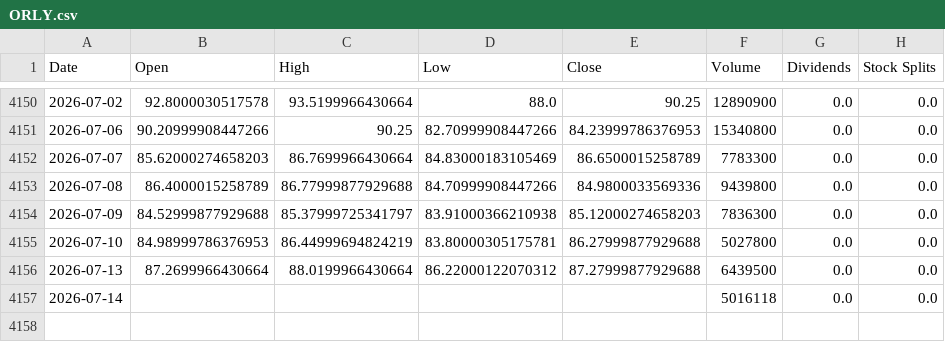
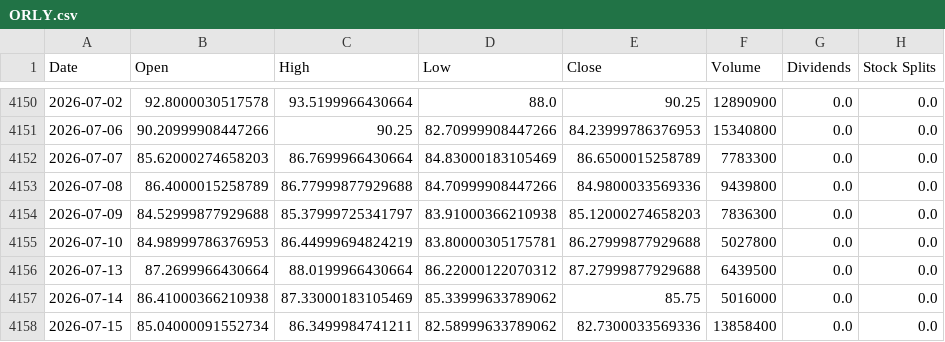
Before and after one commit to jamesf623/strategy_daily, a CSV file: stock_data/ORLY.csv, drawn as a sheet; only a part is shown, gaps mark what is left out.

```diff
--- a/stock_data/ORLY.csv
+++ b/stock_data/ORLY.csv
@@ -4156,2 +4156,3 @@ Date,Open,High,Low,Close,Volume,Dividends,Stock Splits
 2026-07-13,87.2699966430664,88.0199966430664,86.22000122070312,87.27999877929688,6439500,0.0,0.0
-2026-07-14,,,,,5016118,0.0,0.0
+2026-07-14,86.41000366210938,87.33000183105469,85.33999633789062,85.75,5016000,0.0,0.0
+2026-07-15,85.04000091552734,86.3499984741211,82.58999633789062,82.7300033569336,13858400,0.0,0.0
```
Also changed, not shown: stock_data/AZO.csv, stock_data/TSLA.csv.
